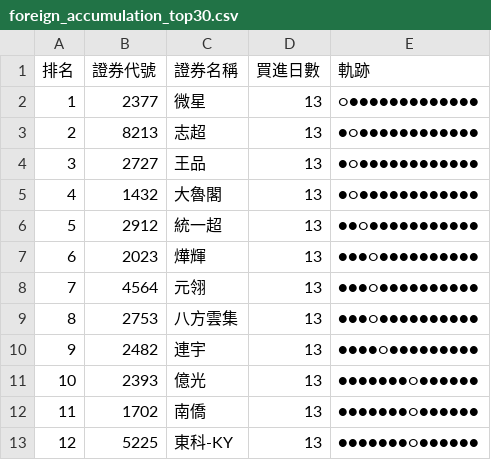
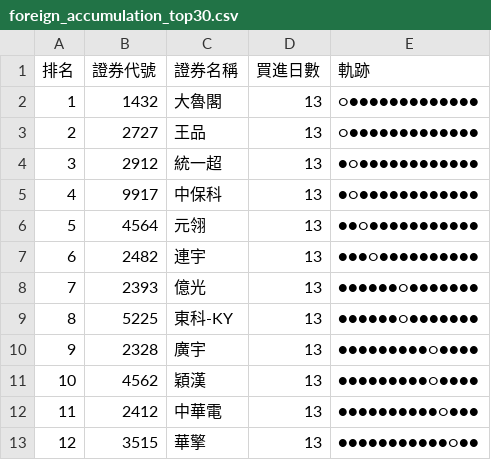
Before and after one commit to SongChiChuang/tw-stock-flow, a CSV file: reports/accumulation/foreign_accumulation_top30.csv, drawn as a sheet; only a part is shown; the diff covers the shown part only.

```diff
--- a/reports/accumulation/foreign_accumulation_top30.csv
+++ b/reports/accumulation/foreign_accumulation_top30.csv
@@ -1,13 +1,13 @@
 排名,證券代號,證券名稱,買進日數,軌跡
-1,2377,微星,13,○●●●●●●●●●●●●●
-2,8213,志超,13,●○●●●●●●●●●●●●
-3,2727,王品,13,●○●●●●●●●●●●●●
-4,1432,大魯閣,13,●○●●●●●●●●●●●●
-5,2912,統一超,13,●●○●●●●●●●●●●●
-6,2023,燁輝,13,●●●○●●●●●●●●●●
-7,4564,元翎,13,●●●○●●●●●●●●●●
-8,2753,八方雲集,13,●●●○●●●●●●●●●●
-9,2482,連宇,13,●●●●○●●●●●●●●●
-10,2393,億光,13,●●●●●●●○●●●●●●
-11,1702,南僑,13,●●●●●●●○●●●●●●
-12,5225,東科-KY,13,●●●●●●●○●●●●●●
+1,1432,大魯閣,13,○●●●●●●●●●●●●●
+2,2727,王品,13,○●●●●●●●●●●●●●
+3,2912,統一超,13,●○●●●●●●●●●●●●
+4,9917,中保科,13,●○●●●●●●●●●●●●
+5,4564,元翎,13,●●○●●●●●●●●●●●
+6,2482,連宇,13,●●●○●●●●●●●●●●
+7,2393,億光,13,●●●●●●○●●●●●●●
+8,5225,東科-KY,13,●●●●●●○●●●●●●●
+9,2328,廣宇,13,●●●●●●●●●○●●●●
+10,4562,穎漢,13,●●●●●●●●●○●●●●
+11,2412,中華電,13,●●●●●●●●●●○●●●
+12,3515,華擎,13,●●●●●●●●●●●○●●
```
Also changed, not shown: 48 edited cells elsewhere in this file, reports/streak/foreign_streak_top30.csv, 7 other files.
